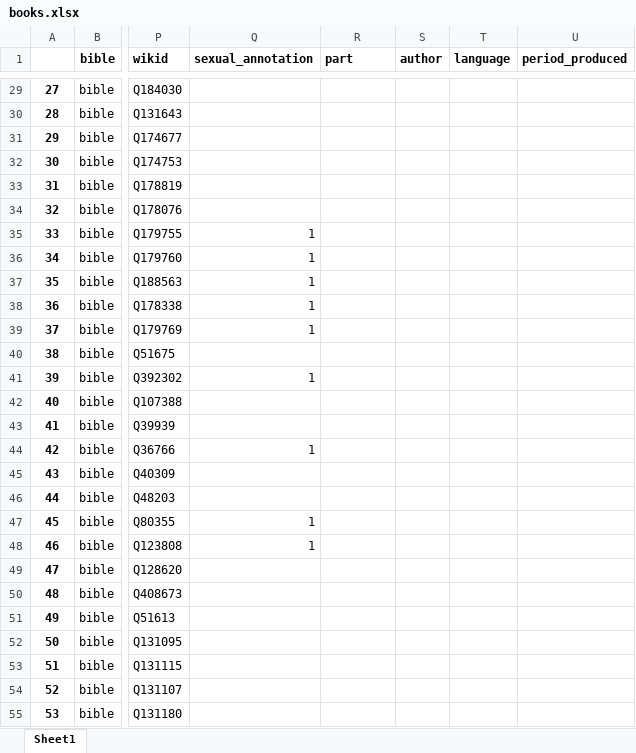
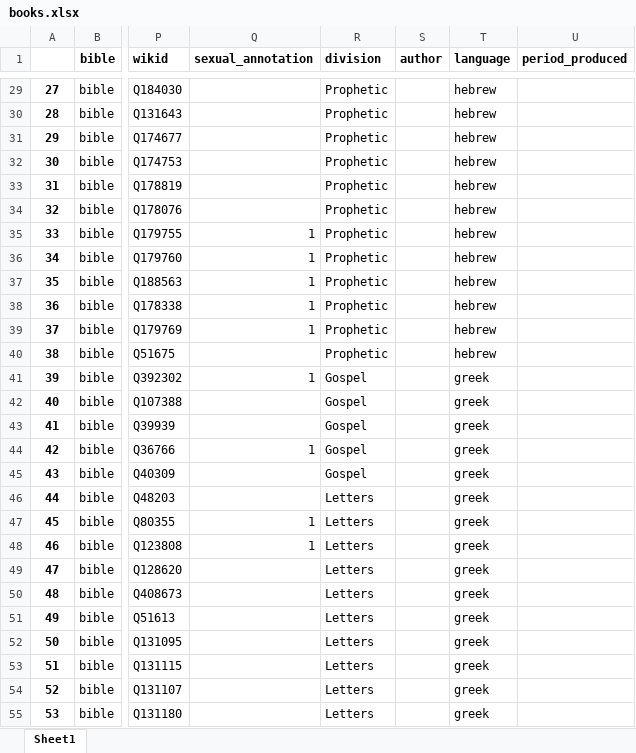
Before and after one commit to morethanbooks/XML-TEI-Bible, an Excel workbook: documentation/books.xlsx, sheet Sheet1, drawn as a sheet; only a part is shown, gaps mark what is left out; values as stored, in another font and other column widths than the file's, no borders; charts and pictures not drawn; the diff covers the shown part only; the diff names each change by its address in the sheet, - before the commit and + after, or states it on an @@ line.

```diff
--- a/documentation/books.xlsx (sheet Sheet1)
+++ b/documentation/books.xlsx (sheet Sheet1)
-R1: part
+R1: division
-R29:R40 (division): (empty)
+R29:R40 (division): Prophetic
-T29:T40 (language): (empty)
+T29:T40 (language): hebrew
-R41:R45 (division): (empty)
+R41:R45 (division): Gospel
-T41:T55 (language): (empty)
+T41:T55 (language): greek
-R46:R55 (division): (empty)
+R46:R55 (division): Letters
```
Also changed, not shown: 78 edited cells elsewhere in this sheet, 1 other file.
